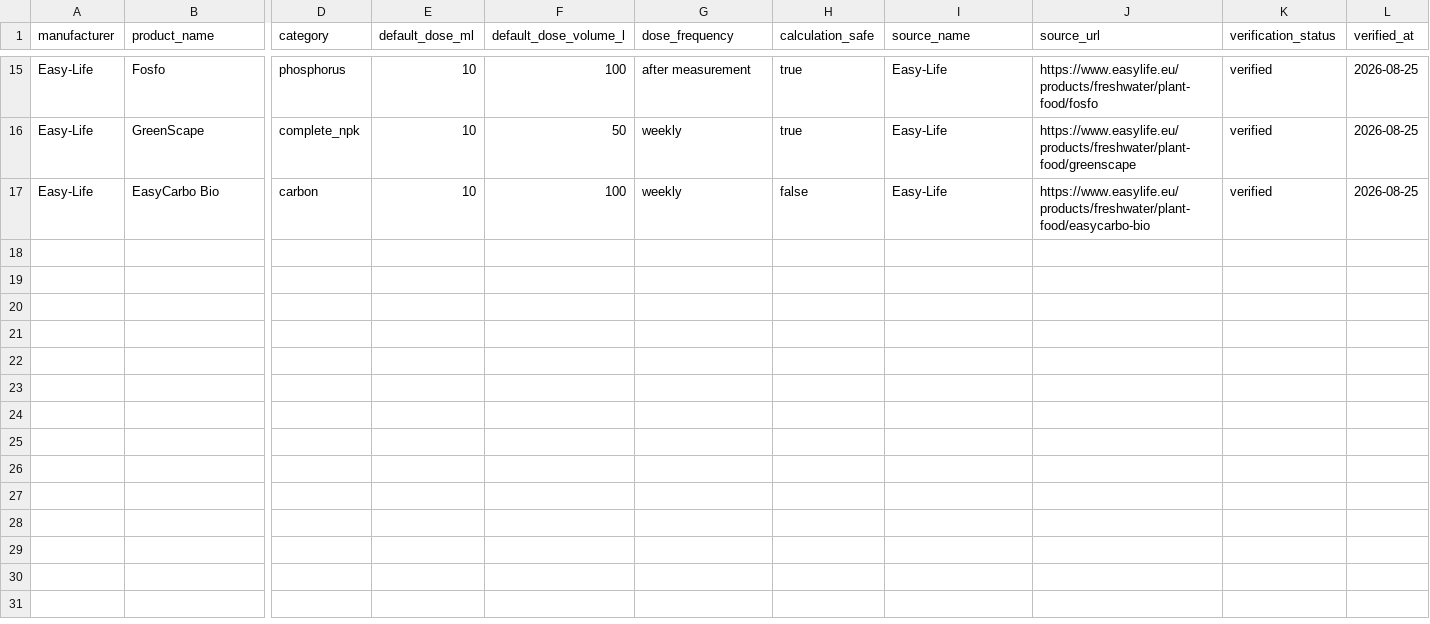
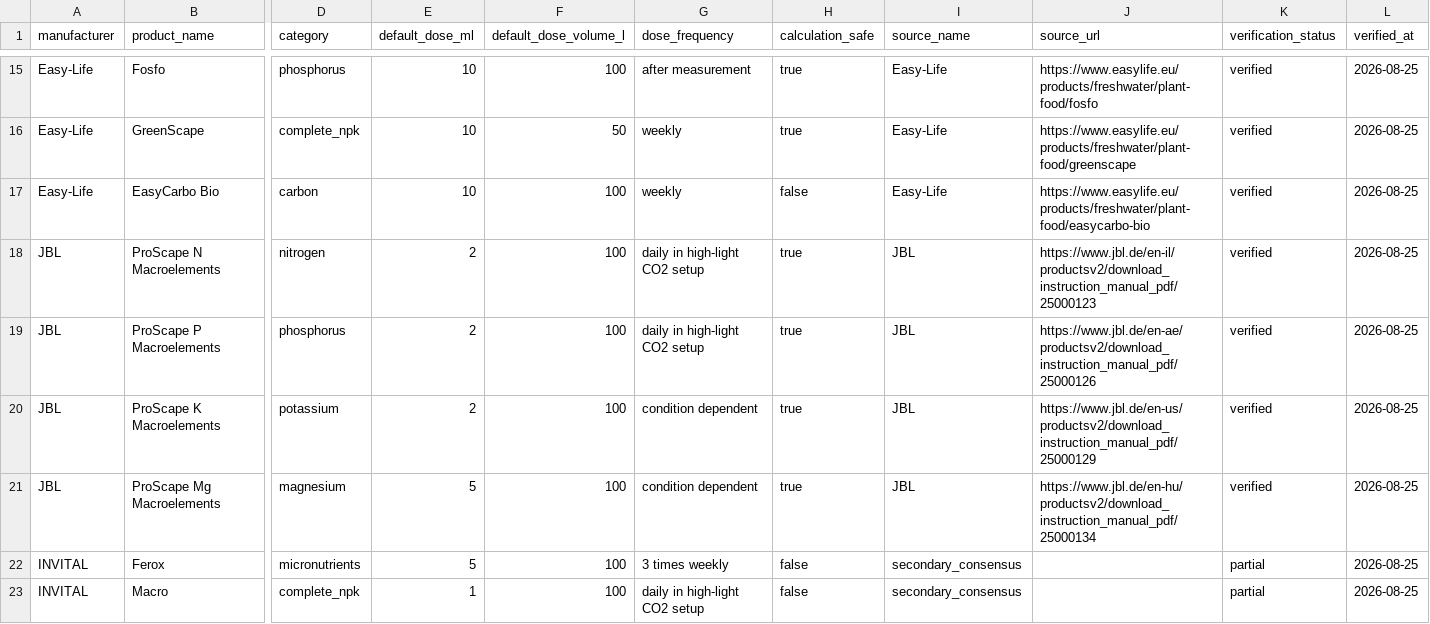
Before and after one commit to rescueslovakia-ctrl/duoakva-diary, a CSV file: catalog-prep/data/fertilizers.csv, drawn as a sheet; only a part is shown, gaps mark what is left out; rows hold the shown columns only; the diff names each change by its address in the sheet, - before the commit and + after, or states it on an @@ line.

Commit message:
Add JBL and INVITAL fertilizer records

```diff
--- a/catalog-prep/data/fertilizers.csv
+++ b/catalog-prep/data/fertilizers.csv
+row 18: JBL | ProScape N Macroelements | nitrogen | 2 | 100 | daily in high-light CO2 setup | true | JBL | https://www.jbl.de/en-il/productsv2/download_instruction_manual_pdf/25000123 | verified | 2026-08-25
+row 19: JBL | ProScape P Macroelements | phosphorus | 2 | 100 | daily in high-light CO2 setup | true | JBL | https://www.jbl.de/en-ae/productsv2/download_instruction_manual_pdf/25000126 | verified | 2026-08-25
+row 20: JBL | ProScape K Macroelements | potassium | 2 | 100 | condition dependent | true | JBL | https://www.jbl.de/en-us/productsv2/download_instruction_manual_pdf/25000129 | verified | 2026-08-25
+row 21: JBL | ProScape Mg Macroelements | magnesium | 5 | 100 | condition dependent | true | JBL | https://www.jbl.de/en-hu/productsv2/download_instruction_manual_pdf/25000134 | verified | 2026-08-25
+row 22: INVITAL | Ferox | micronutrients | 5 | 100 | 3 times weekly | false | secondary_consensus |  | partial | 2026-08-25
+row 23: INVITAL | Macro | complete_npk | 1 | 100 | daily in high-light CO2 setup | false | secondary_consensus |  | partial | 2026-08-25
```
